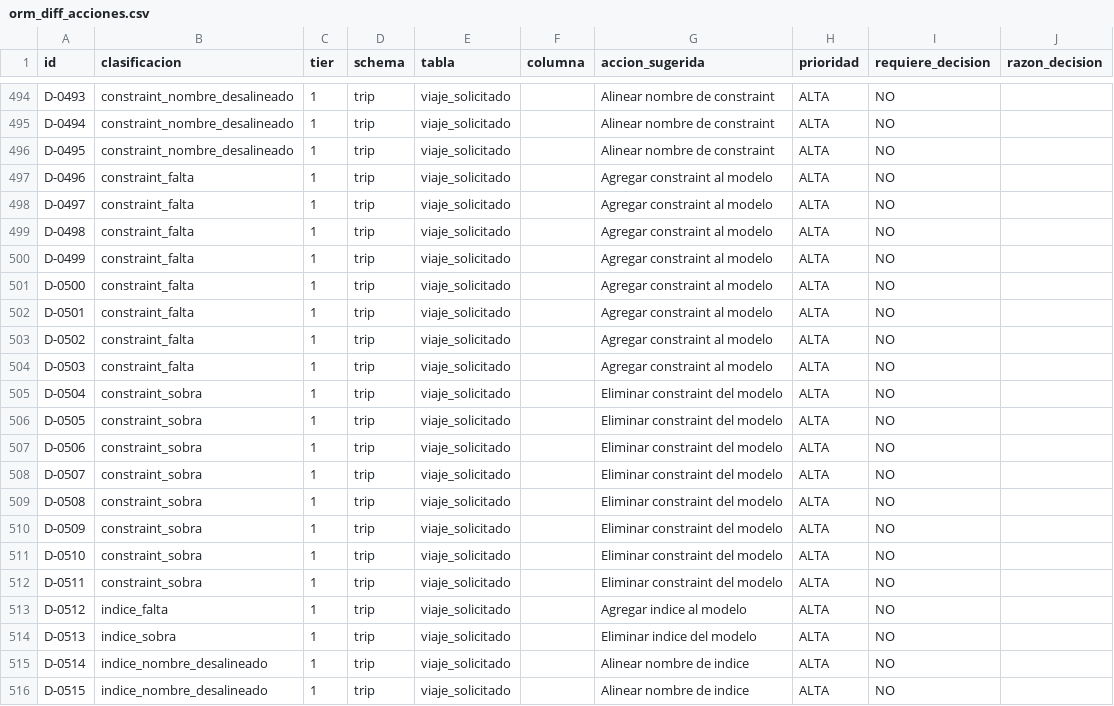
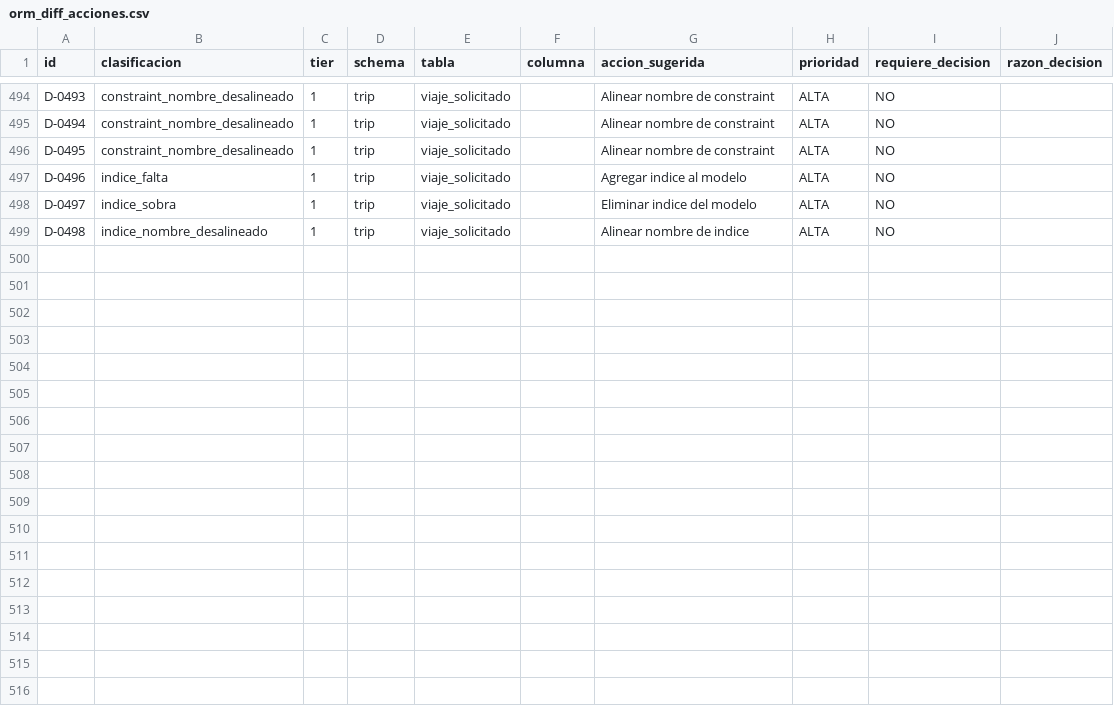
Before and after one commit to megarcia34/TaxIP, a CSV file: backend/docs/orm_sync/orm_diff_acciones.csv, drawn as a sheet; only a part is shown, gaps mark what is left out.

```diff
--- a/backend/docs/orm_sync/orm_diff_acciones.csv
+++ b/backend/docs/orm_sync/orm_diff_acciones.csv
@@ -496,21 +496,4 @@ D-0494,constraint_nombre_desalineado,1,trip,viaje_solicitado,,Alinear nombre de
 D-0495,constraint_nombre_desalineado,1,trip,viaje_solicitado,,Alinear nombre de constraint,ALTA,NO,
-D-0496,constraint_falta,1,trip,viaje_solicitado,,Agregar constraint al modelo,ALTA,NO,
-D-0497,constraint_falta,1,trip,viaje_solicitado,,Agregar constraint al modelo,ALTA,NO,
-D-0498,constraint_falta,1,trip,viaje_solicitado,,Agregar constraint al modelo,ALTA,NO,
-D-0499,constraint_falta,1,trip,viaje_solicitado,,Agregar constraint al modelo,ALTA,NO,
-D-0500,constraint_falta,1,trip,viaje_solicitado,,Agregar constraint al modelo,ALTA,NO,
-D-0501,constraint_falta,1,trip,viaje_solicitado,,Agregar constraint al modelo,ALTA,NO,
-D-0502,constraint_falta,1,trip,viaje_solicitado,,Agregar constraint al modelo,ALTA,NO,
-D-0503,constraint_falta,1,trip,viaje_solicitado,,Agregar constraint al modelo,ALTA,NO,
-D-0504,constraint_sobra,1,trip,viaje_solicitado,,Eliminar constraint del modelo,ALTA,NO,
-D-0505,constraint_sobra,1,trip,viaje_solicitado,,Eliminar constraint del modelo,ALTA,NO,
-D-0506,constraint_sobra,1,trip,viaje_solicitado,,Eliminar constraint del modelo,ALTA,NO,
-D-0507,constraint_sobra,1,trip,viaje_solicitado,,Eliminar constraint del modelo,ALTA,NO,
-D-0508,constraint_sobra,1,trip,viaje_solicitado,,Eliminar constraint del modelo,ALTA,NO,
-D-0509,constraint_sobra,1,trip,viaje_solicitado,,Eliminar constraint del modelo,ALTA,NO,
-D-0510,constraint_sobra,1,trip,viaje_solicitado,,Eliminar constraint del modelo,ALTA,NO,
-D-0511,constraint_sobra,1,trip,viaje_solicitado,,Eliminar constraint del modelo,ALTA,NO,
-D-0512,indice_falta,1,trip,viaje_solicitado,,Agregar indice al modelo,ALTA,NO,
-D-0513,indice_sobra,1,trip,viaje_solicitado,,Eliminar indice del modelo,ALTA,NO,
-D-0514,indice_nombre_desalineado,1,trip,viaje_solicitado,,Alinear nombre de indice,ALTA,NO,
-D-0515,indice_nombre_desalineado,1,trip,viaje_solicitado,,Alinear nombre de indice,ALTA,NO,
+D-0496,indice_falta,1,trip,viaje_solicitado,,Agregar indice al modelo,ALTA,NO,
+D-0497,indice_sobra,1,trip,viaje_solicitado,,Eliminar indice del modelo,ALTA,NO,
+D-0498,indice_nombre_desalineado,1,trip,viaje_solicitado,,Alinear nombre de indice,ALTA,NO,
```
Also changed, not shown: 4 other files.
